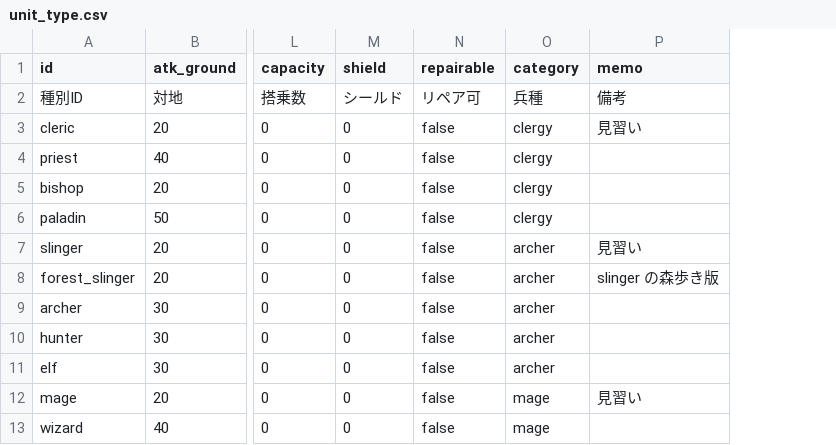
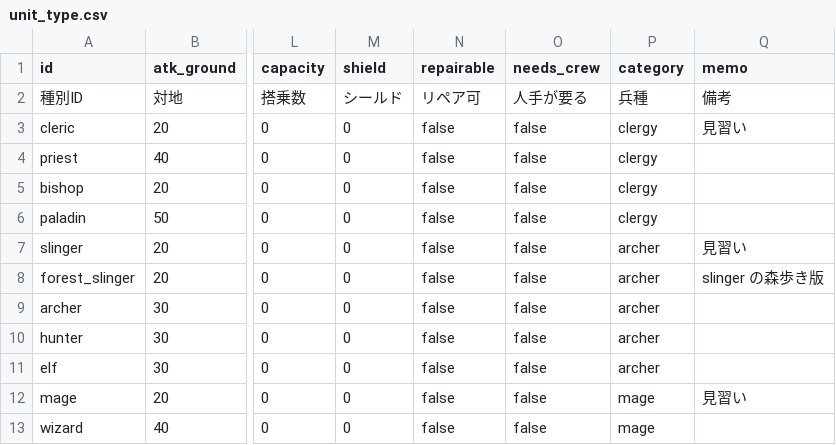
Before and after one commit to sway11466/senaris, a CSV file: godot/data/units/unit_type.csv, drawn as a sheet; only a part is shown, gaps mark what is left out; the diff names each change by its address in the sheet, - before the commit and + after, or states it on an @@ line.

```diff
--- a/godot/data/units/unit_type.csv
+++ b/godot/data/units/unit_type.csv
+column O (needs_crew), rows 2-13: 人手が要る | false | false | false | false | false | false | false | false | false | false | false
```
Also changed, not shown: godot/data/i18n/map.csv, 13 other files.
